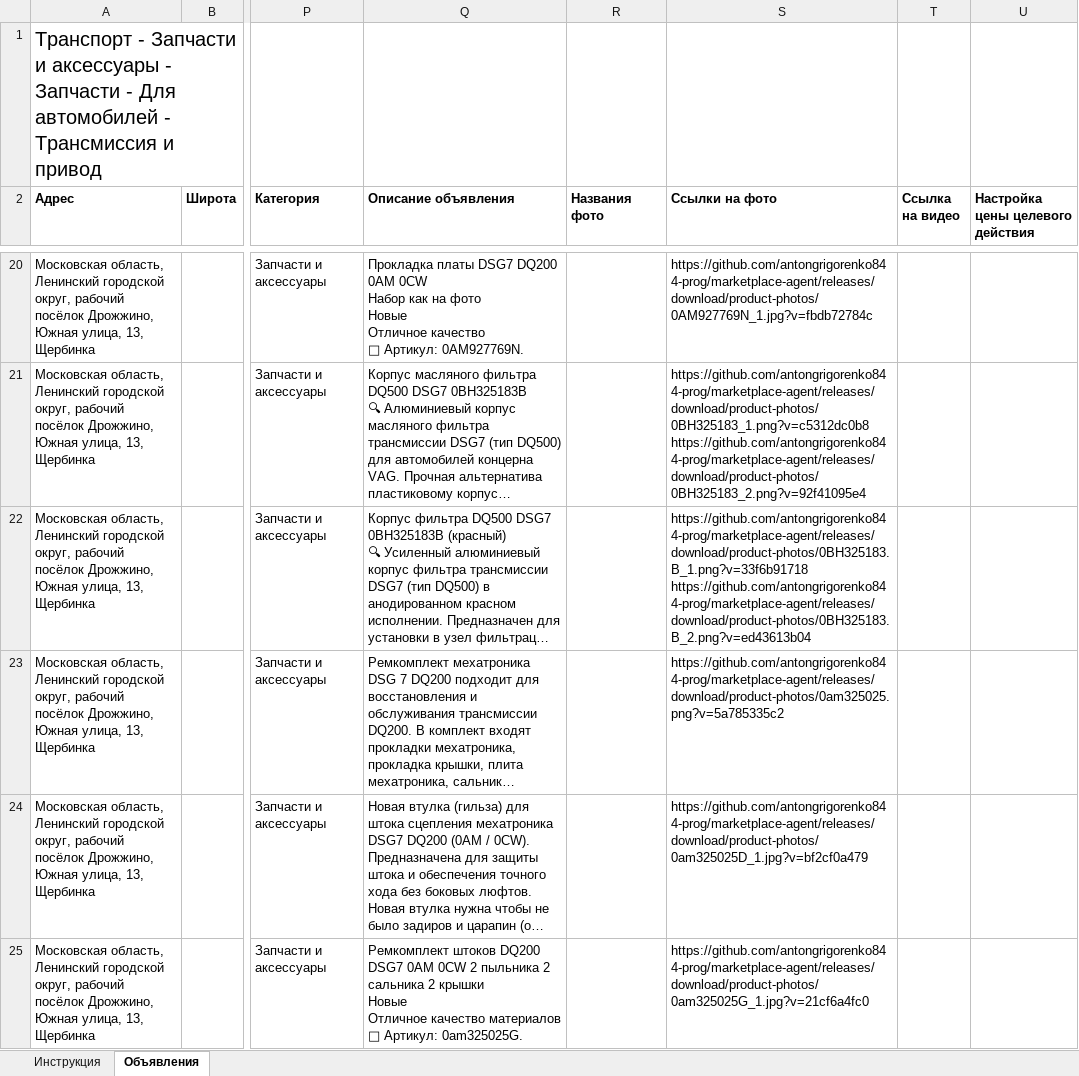
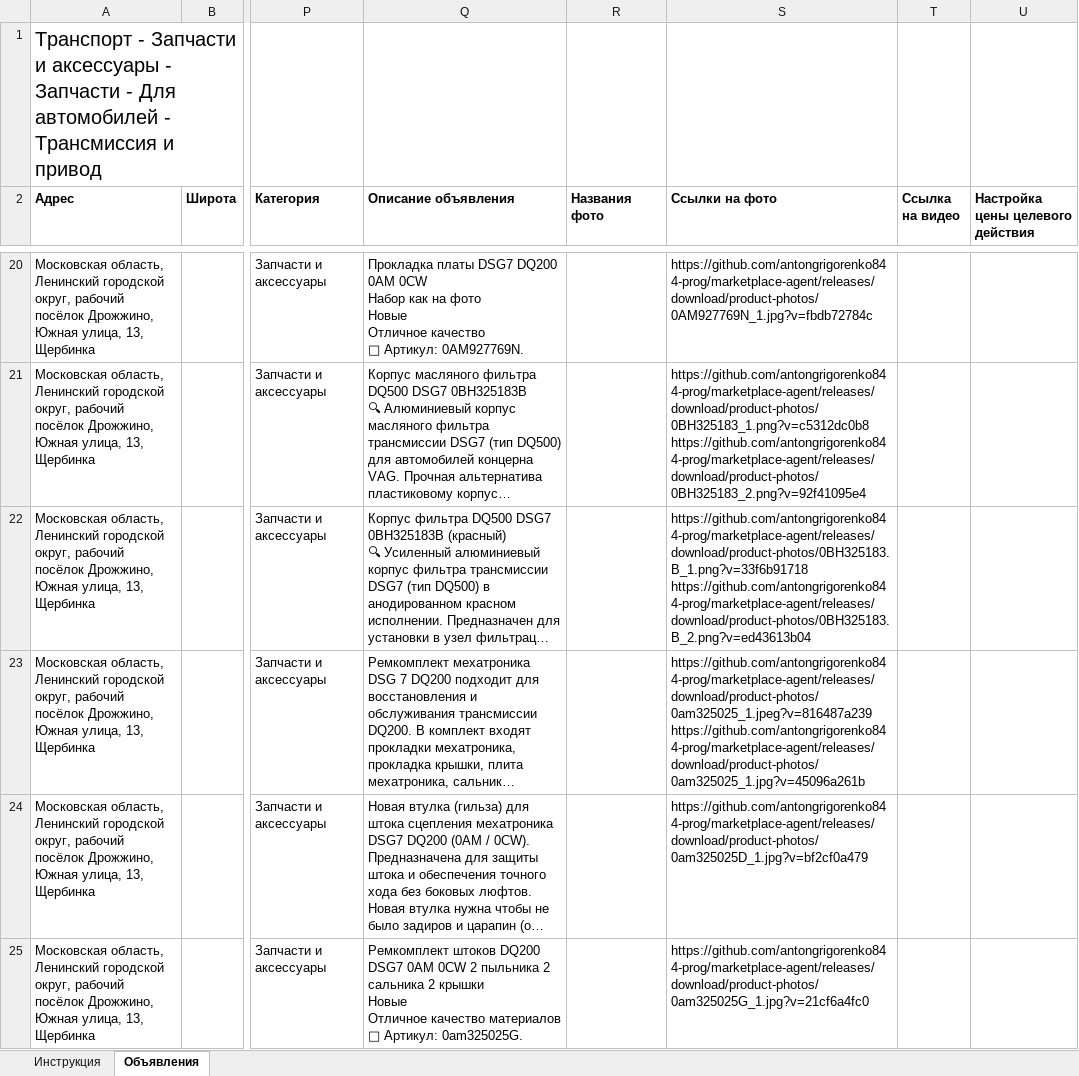
Before and after one commit to antongrigorenko844-prog/marketplace-agent, an Excel workbook: data/avito_feed.xlsx, sheet Объявления, drawn as a sheet; only a part is shown, gaps mark what is left out; long unchanged cells end in …; values as stored, in another font and other column widths than the file's, no borders; ↵ is a line break in a cell; the diff names each change by its address in the sheet, - before the commit and + after, or states it on an @@ line.

```diff
--- a/data/avito_feed.xlsx (sheet Объявления)
+++ b/data/avito_feed.xlsx (sheet Объявления)
-S23 (Ссылки на фото): https://github.com/antongrigorenko844-prog/marketplace-agent/releases/download/product-photos/0am325025.png?v=5a785335c2
+S23 (Ссылки на фото): https://github.com/antongrigorenko844-prog/marketplace-agent/releases/download/product-photos/0am325025_1.jpeg?v=816487a239 ↵ https://github.com/antongrigorenko844-prog/marketplace-agent/releases/download/product-photos/0am325025_1.jpg?v=45096a261b
```
Also changed, not shown: data/master_control.xlsx, data/ozon_catalog.xlsx, 1 other file.
